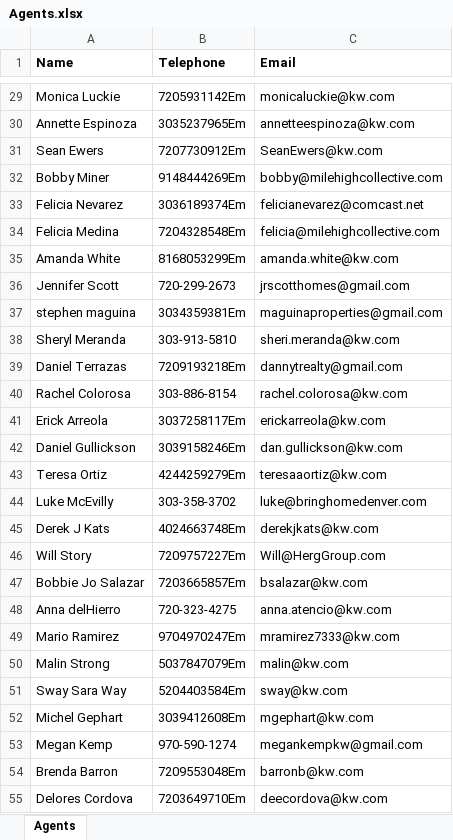
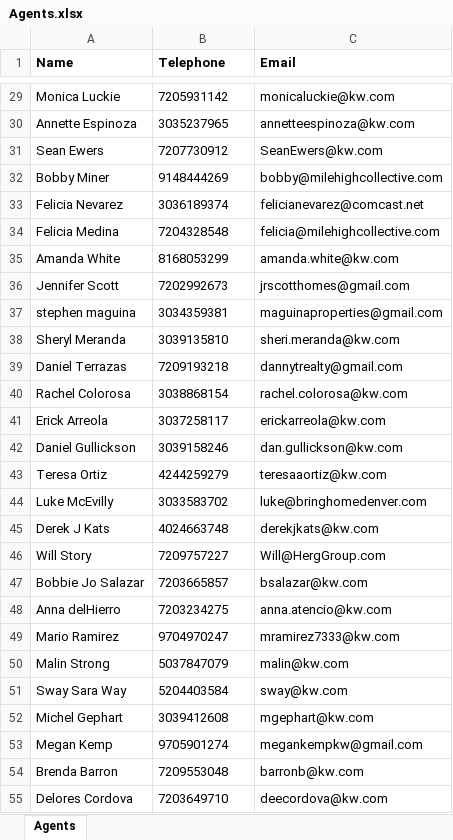
Before and after one commit to kkalnas25/nodeJS-data-scraping, an Excel workbook: Agents.xlsx, sheet Agents, drawn as a sheet; only a part is shown, gaps mark what is left out; values as stored, in another font and other column widths than the file's, no borders; the diff covers the shown part only; the diff names each change by its address in the sheet, - before the commit and + after, or states it on an @@ line.

```diff
--- a/Agents.xlsx (sheet Agents)
+++ b/Agents.xlsx (sheet Agents)
-B29 (Telephone): 7205931142Em
+B29 (Telephone): 7205931142
-B30 (Telephone): 3035237965Em
+B30 (Telephone): 3035237965
-B31 (Telephone): 7207730912Em
+B31 (Telephone): 7207730912
-B32 (Telephone): 9148444269Em
+B32 (Telephone): 9148444269
-B33 (Telephone): 3036189374Em
+B33 (Telephone): 3036189374
-B34 (Telephone): 7204328548Em
+B34 (Telephone): 7204328548
-B35 (Telephone): 8168053299Em
+B35 (Telephone): 8168053299
-B36 (Telephone): 720-299-2673
+B36 (Telephone): 7202992673
-B37 (Telephone): 3034359381Em
+B37 (Telephone): 3034359381
-B38 (Telephone): 303-913-5810
+B38 (Telephone): 3039135810
-B39 (Telephone): 7209193218Em
+B39 (Telephone): 7209193218
-B40 (Telephone): 303-886-8154
+B40 (Telephone): 3038868154
-B41 (Telephone): 3037258117Em
+B41 (Telephone): 3037258117
-B42 (Telephone): 3039158246Em
+B42 (Telephone): 3039158246
-B43 (Telephone): 4244259279Em
+B43 (Telephone): 4244259279
-B44 (Telephone): 303-358-3702
+B44 (Telephone): 3033583702
-B45 (Telephone): 4024663748Em
+B45 (Telephone): 4024663748
-B46 (Telephone): 7209757227Em
+B46 (Telephone): 7209757227
-B47 (Telephone): 7203665857Em
+B47 (Telephone): 7203665857
-B48 (Telephone): 720-323-4275
+B48 (Telephone): 7203234275
-B49 (Telephone): 9704970247Em
+B49 (Telephone): 9704970247
-B50 (Telephone): 5037847079Em
+B50 (Telephone): 5037847079
-B51 (Telephone): 5204403584Em
+B51 (Telephone): 5204403584
-B52 (Telephone): 3039412608Em
+B52 (Telephone): 3039412608
-B53 (Telephone): 970-590-1274
+B53 (Telephone): 9705901274
-B54 (Telephone): 7209553048Em
+B54 (Telephone): 7209553048
-B55 (Telephone): 7203649710Em
+B55 (Telephone): 7203649710
```
Also changed, not shown: 279 edited cells elsewhere in this sheet, 1 other file.
